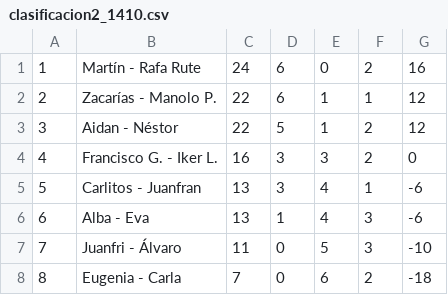
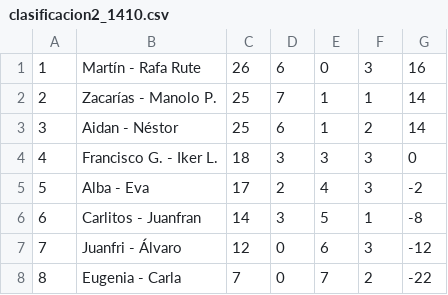
Before and after one commit to Danporry/pub_chirro_web, a CSV file: liga_futbolin/docs/clasificacion2_1410.csv, drawn as a sheet.

```diff
--- a/liga_futbolin/docs/clasificacion2_1410.csv
+++ b/liga_futbolin/docs/clasificacion2_1410.csv
@@ -1,8 +1,8 @@
-1,Martín - Rafa Rute,24,6,0,2,16
-2,Zacarías - Manolo P.,22,6,1,1,12
-3,Aidan - Néstor,22,5,1,2,12
-4,Francisco G. - Iker L.,16,3,3,2,0
-5,Carlitos - Juanfran,13,3,4,1,-6
-6,Alba - Eva,13,1,4,3,-6
-7,Juanfri - Álvaro,11,0,5,3,-10
-8,Eugenia - Carla,7,0,6,2,-18
+1,Martín - Rafa Rute,26,6,0,3,16
+2,Zacarías - Manolo P.,25,7,1,1,14
+3,Aidan - Néstor,25,6,1,2,14
+4,Francisco G. - Iker L.,18,3,3,3,0
+5,Alba - Eva,17,2,4,3,-2
+6,Carlitos - Juanfran,14,3,5,1,-8
+7,Juanfri - Álvaro,12,0,6,3,-12
+8,Eugenia - Carla,7,0,7,2,-22
```
Also changed, not shown: liga_futbolin/docs/clasificacion1_1410.csv, 2 other files.
